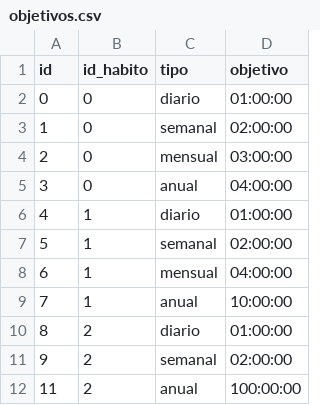
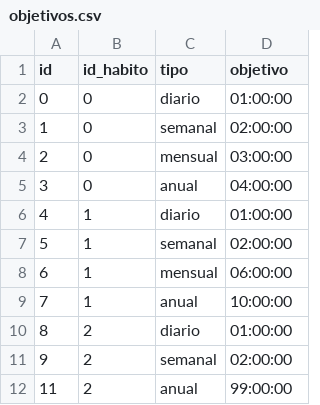
Before and after one commit to jvarlan/habit-tracker, a CSV file: datos/objetivos.csv, drawn as a sheet.

Commit message:
Ya se pueden modificar el tipo de objetivo y las horas objetivo desde el menu modificar un objetivo. Si los tipos de objetivo del hábito seleccionado ya están ocupados, no permite cambiar el objetivo.

```diff
--- a/datos/objetivos.csv
+++ b/datos/objetivos.csv
@@ -7,3 +7,3 @@ id,id_habito,tipo,objetivo
 5,1,semanal,02:00:00
-6,1,mensual,04:00:00
+6,1,mensual,06:00:00
 7,1,anual,10:00:00
@@ -11,2 +11,2 @@ id,id_habito,tipo,objetivo
 9,2,semanal,02:00:00
-11,2,anual,100:00:00
+11,2,anual,99:00:00
```
Also changed, not shown: 3 other files.
